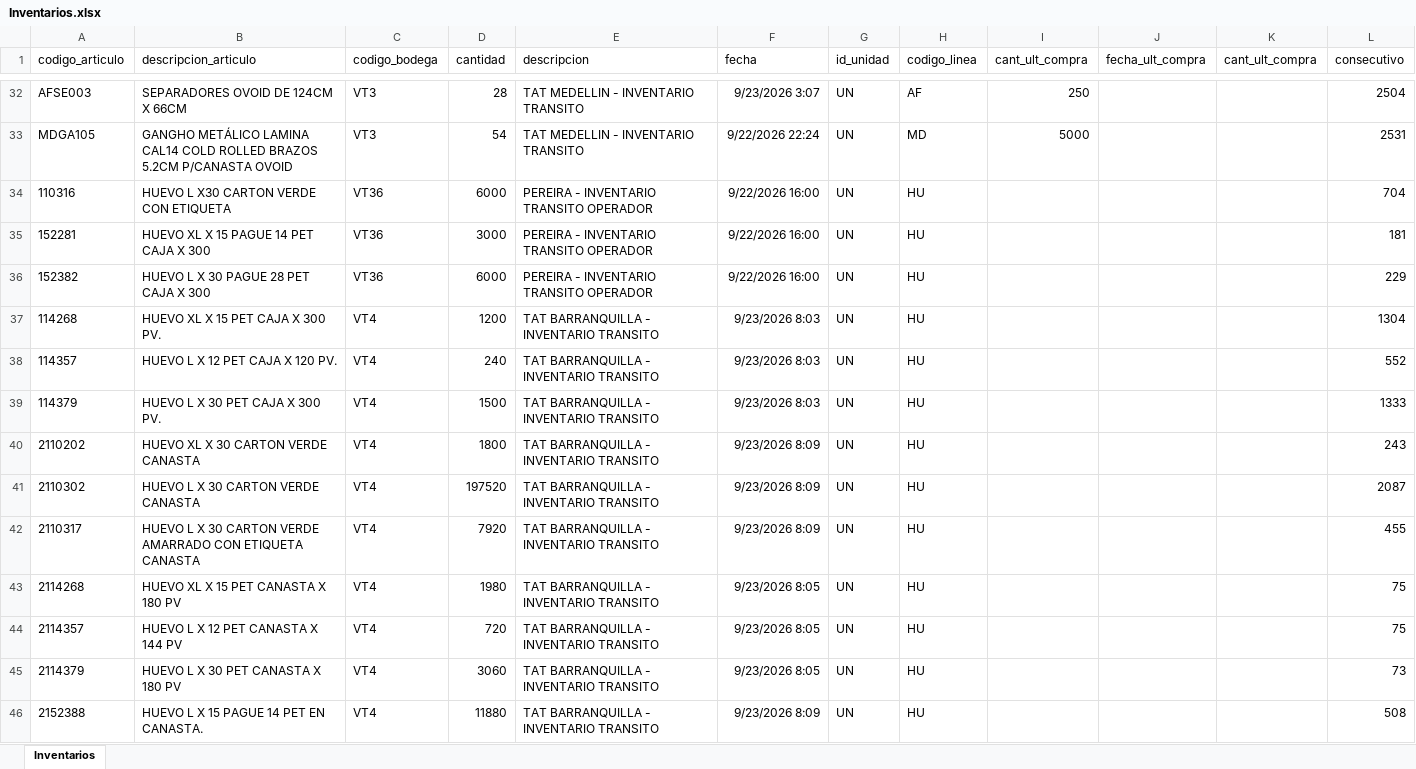
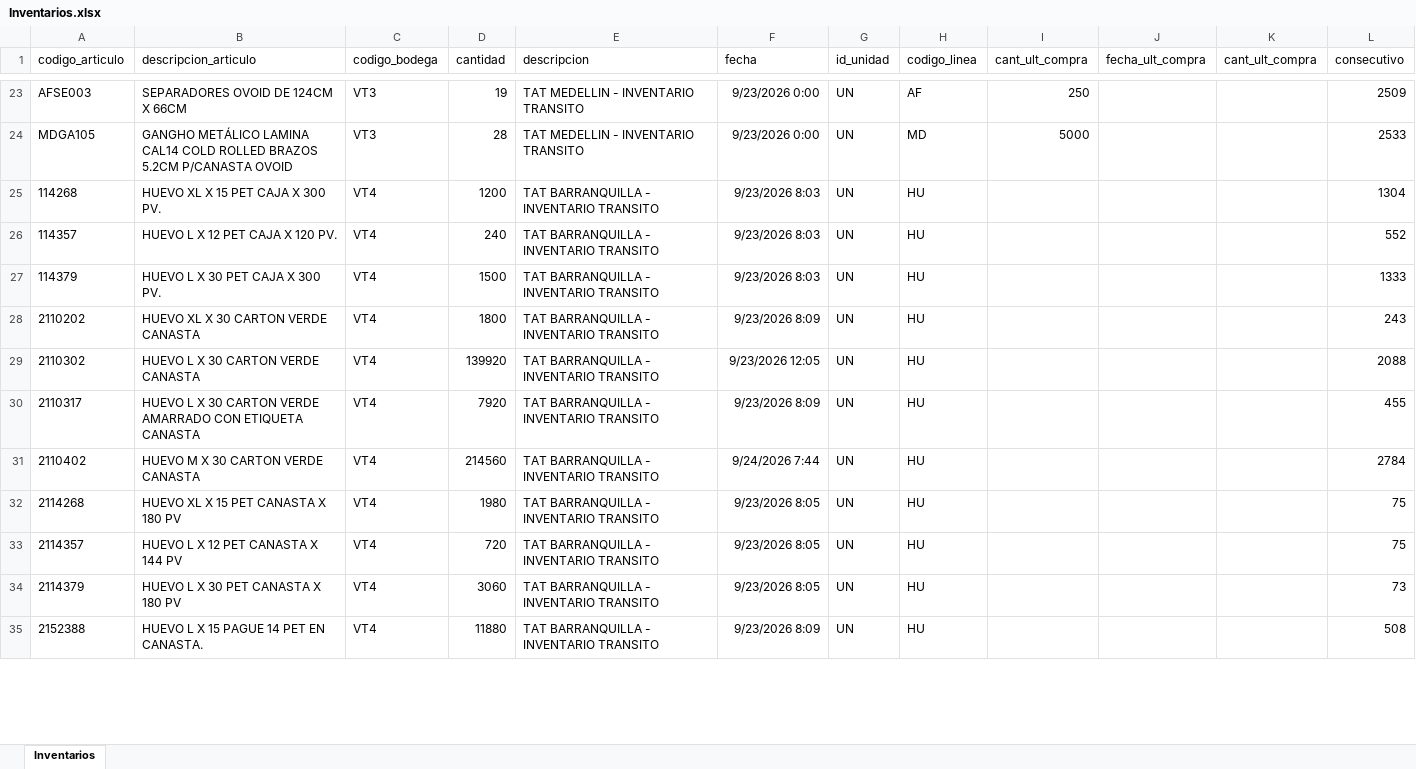
Before and after one commit to CamiVargas25/Inventarios, an Excel workbook: Inventarios.xlsx, sheet Inventarios, drawn as a sheet; only a part is shown, gaps mark what is left out; values as stored, in another font and other column widths than the file's, no borders; removed rows and columns are numbered as before the commit, all else as after; the diff covers the shown part only; the diff names each change by its address in the sheet, - before the commit and + after, or states it on an @@ line.

```diff
--- a/Inventarios.xlsx (sheet Inventarios)
+++ b/Inventarios.xlsx (sheet Inventarios)
-D23 (cantidad): 28
+D23 (cantidad): 19
-F23 (fecha): 9/23/2026 3:07
+F23 (fecha): 9/23/2026 0:00
-L23 (consecutivo): 2504
+L23 (consecutivo): 2509
-D24 (cantidad): 54
+D24 (cantidad): 28
-F24 (fecha): 9/22/2026 22:24
+F24 (fecha): 9/23/2026 0:00
-L24 (consecutivo): 2531
+L24 (consecutivo): 2533
-row 34: 110316 | HUEVO L X30 CARTON VERDE CON ETIQUETA | VT36 | 6000 | PEREIRA - INVENTARIO TRANSITO OPERADOR | 9/22/2026 16:00 | UN | HU |  |  |  | 704
-row 35: 152281 | HUEVO XL X 15 PAGUE 14 PET CAJA X 300 | VT36 | 3000 | PEREIRA - INVENTARIO TRANSITO OPERADOR | 9/22/2026 16:00 | UN | HU |  |  |  | 181
-row 36: 152382 | HUEVO L X 30 PAGUE 28 PET CAJA X 300 | VT36 | 6000 | PEREIRA - INVENTARIO TRANSITO OPERADOR | 9/22/2026 16:00 | UN | HU |  |  |  | 229
-D29 (cantidad): 197520
+D29 (cantidad): 139920
-F29 (fecha): 9/23/2026 8:09
+F29 (fecha): 9/23/2026 12:05
-L29 (consecutivo): 2087
+L29 (consecutivo): 2088
+row 31: 2110402 | HUEVO M X 30 CARTON VERDE CANASTA | VT4 | 214560 | TAT BARRANQUILLA - INVENTARIO TRANSITO | 9/24/2026 7:44 | UN | HU |  |  |  | 2784
```
Also changed, not shown: 65 added rows, 60 removed rows and 358 edited cells elsewhere in this sheet, 5 other files.
